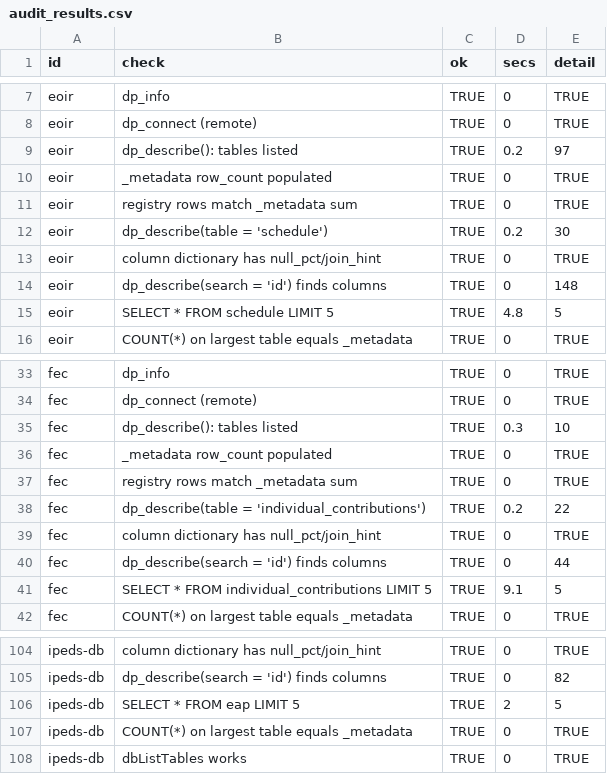
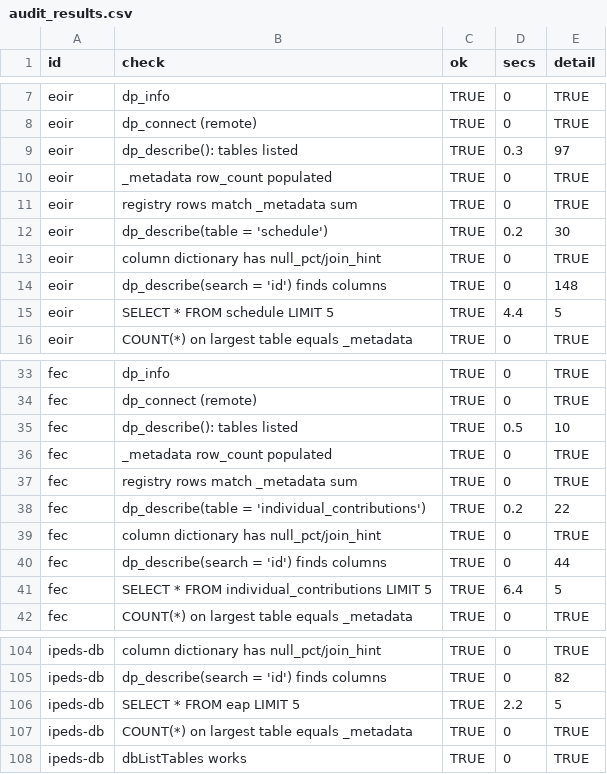
Before and after one commit to datapond-db/datapond-r, a CSV file: dev/audit_results.csv, drawn as a sheet; only a part is shown, gaps mark what is left out; the diff covers the shown part only.

```diff
--- a/dev/audit_results.csv
+++ b/dev/audit_results.csv
@@ -8,3 +8,3 @@
 "eoir","dp_connect (remote)",TRUE,0,"TRUE"
-"eoir","dp_describe(): tables listed",TRUE,0.2,"97"
+"eoir","dp_describe(): tables listed",TRUE,0.3,"97"
 "eoir","_metadata row_count populated",TRUE,0,"TRUE"
@@ -14,3 +14,3 @@
 "eoir","dp_describe(search = 'id') finds columns",TRUE,0,"148"
-"eoir","SELECT * FROM schedule LIMIT 5",TRUE,4.8,"5"
+"eoir","SELECT * FROM schedule LIMIT 5",TRUE,4.4,"5"
 "eoir","COUNT(*) on largest table equals _metadata",TRUE,0,"TRUE"
@@ -34,3 +34,3 @@
 "fec","dp_connect (remote)",TRUE,0,"TRUE"
-"fec","dp_describe(): tables listed",TRUE,0.3,"10"
+"fec","dp_describe(): tables listed",TRUE,0.5,"10"
 "fec","_metadata row_count populated",TRUE,0,"TRUE"
@@ -40,3 +40,3 @@
 "fec","dp_describe(search = 'id') finds columns",TRUE,0,"44"
-"fec","SELECT * FROM individual_contributions LIMIT 5",TRUE,9.1,"5"
+"fec","SELECT * FROM individual_contributions LIMIT 5",TRUE,6.4,"5"
 "fec","COUNT(*) on largest table equals _metadata",TRUE,0,"TRUE"
@@ -105,3 +105,3 @@
 "ipeds-db","dp_describe(search = 'id') finds columns",TRUE,0,"82"
-"ipeds-db","SELECT * FROM eap LIMIT 5",TRUE,2,"5"
+"ipeds-db","SELECT * FROM eap LIMIT 5",TRUE,2.2,"5"
 "ipeds-db","COUNT(*) on largest table equals _metadata",TRUE,0,"TRUE"
```
Also changed, not shown: 1 added row, 1 removed row and 20 edited cells elsewhere in this file.
